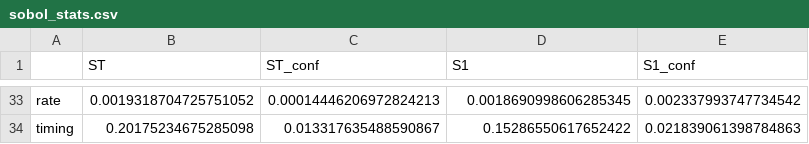
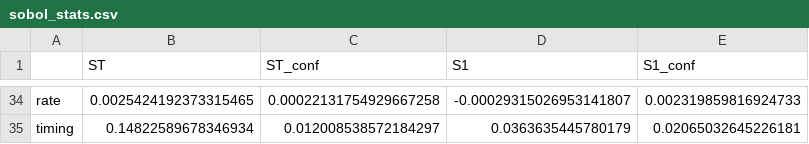
Before and after one commit to ostenst/BECCS-Malmo, a CSV file: sobol_stats.csv, drawn as a sheet; only a part is shown, gaps mark what is left out; addresses are those after the commit; the diff covers the shown part only; the diff names each change by its address in the sheet, - before the commit and + after, or states it on an @@ line.

```diff
--- a/sobol_stats.csv
+++ b/sobol_stats.csv
-B34 (ST): 0.0019318704725751052
+B34 (ST): 0.0025424192373315465
-C34 (ST_conf): 0.00014446206972824213
+C34 (ST_conf): 0.00022131754929667258
-D34 (S1): 0.0018690998606285345
+D34 (S1): -0.00029315026953141807
-E34 (S1_conf): 0.002337993747734542
+E34 (S1_conf): 0.002319859816924733
-B35 (ST): 0.20175234675285098
+B35 (ST): 0.14822589678346934
-C35 (ST_conf): 0.013317635488590867
+C35 (ST_conf): 0.012008538572184297
-D35 (S1): 0.15286550617652422
+D35 (S1): 0.0363635445780179
-E35 (S1_conf): 0.021839061398784863
+E35 (S1_conf): 0.02065032645226181
```
Also changed, not shown: 1 added row and 124 edited cells elsewhere in this file, 11 other files.
